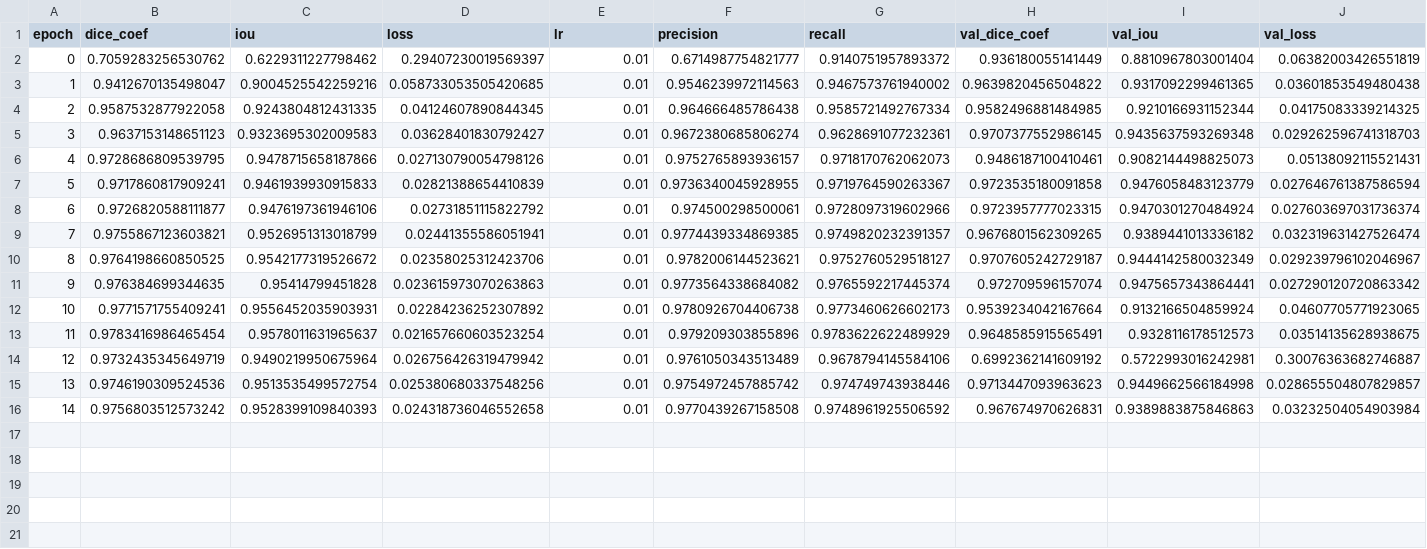
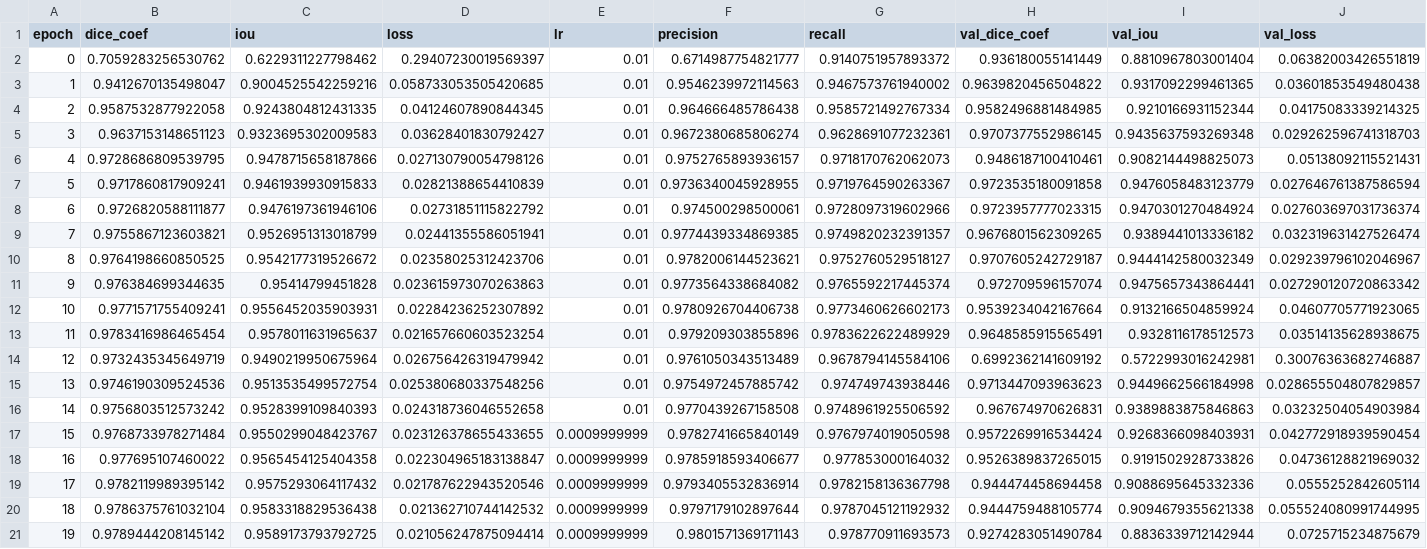
Before and after one commit to manos-mark/aorta-compliance, a CSV file: output/att-res-u-net_lr_0.001-batch_2-dice_loss/data.csv, drawn as a sheet; only a part is shown; rows hold the shown columns only; the diff names each change by its address in the sheet, - before the commit and + after, or states it on an @@ line.

```diff
--- a/output/att-res-u-net_lr_0.001-batch_2-dice_loss/data.csv
+++ b/output/att-res-u-net_lr_0.001-batch_2-dice_loss/data.csv
+row 17: 15 | 0.9768733978271484 | 0.9550299048423767 | 0.023126378655433655 | 0.0009999999 | 0.9782741665840149 | 0.9767974019050598 | 0.9572269916534424 | 0.9268366098403931 | 0.042772918939590454
+row 18: 16 | 0.977695107460022 | 0.9565454125404358 | 0.022304965183138847 | 0.0009999999 | 0.9785918593406677 | 0.977853000164032 | 0.9526389837265015 | 0.9191502928733826 | 0.04736128821969032
+row 19: 17 | 0.9782119989395142 | 0.9575293064117432 | 0.021787622943520546 | 0.0009999999 | 0.9793405532836914 | 0.9782158136367798 | 0.944474458694458 | 0.9088695645332336 | 0.0555252842605114
+row 20: 18 | 0.9786375761032104 | 0.9583318829536438 | 0.021362710744142532 | 0.0009999999 | 0.9797179102897644 | 0.9787045121192932 | 0.9444759488105774 | 0.9094679355621338 | 0.055524080991744995
+row 21: 19 | 0.9789444208145142 | 0.9589173793792725 | 0.021056247875094414 | 0.0009999999 | 0.9801571369171143 | 0.978770911693573 | 0.9274283051490784 | 0.8836339712142944 | 0.0725715234875679
```
Also changed, not shown: 2 other files.
